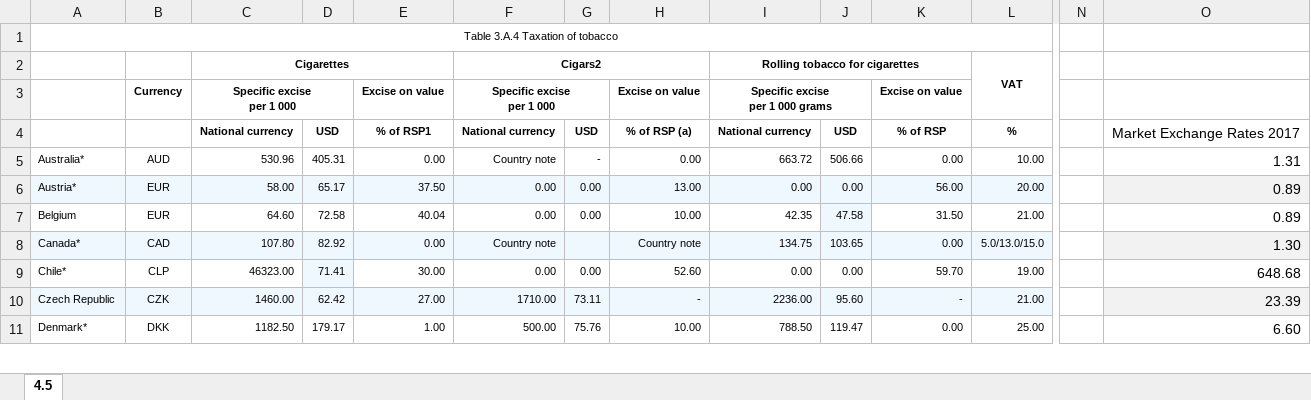
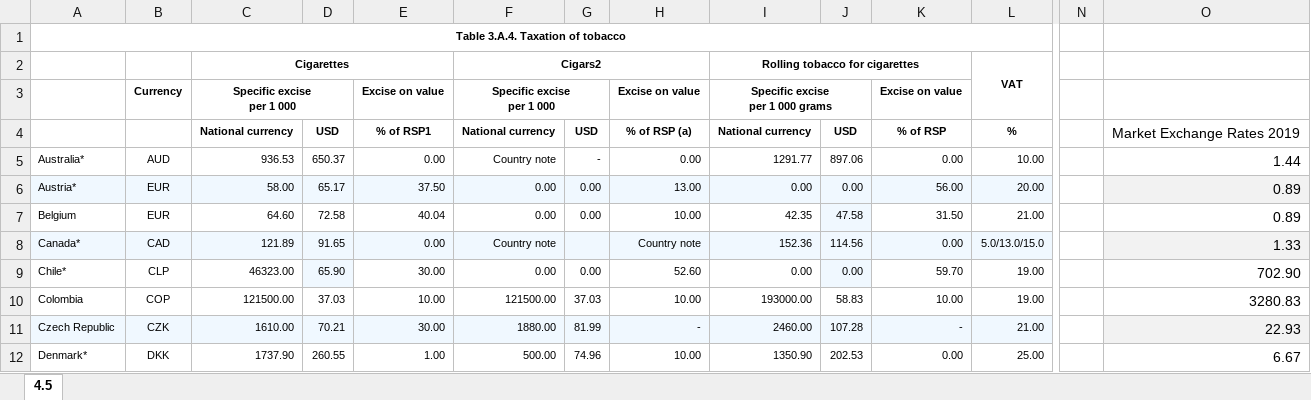
Before and after one commit to TaxFoundation/consumption-taxes, an Excel workbook: source_data/taxation-tobacco-ctt-trends.xlsx, sheet 4.5, drawn as a sheet; only a part is shown, gaps mark what is left out; values as stored, in another font and other column widths than the file's, no borders; addresses are those after the commit; rows hold the shown columns only; the diff covers the shown part only; the diff names each change by its address in the sheet, - before the commit and + after, or states it on an @@ line.

```diff
--- a/source_data/taxation-tobacco-ctt-trends.xlsx (sheet 4.5)
+++ b/source_data/taxation-tobacco-ctt-trends.xlsx (sheet 4.5)
-A1: Table 3.A.4 Taxation of tobacco
+A1: Table 3.A.4. Taxation of tobacco
-A1 bold: off
+A1 bold: on
-O4: Market Exchange Rates 2017
+O4: Market Exchange Rates 2019
-C5: 530.96
+C5: 936.53
-D5: 405.31
+D5: 650.37
-I5: 663.72
+I5: 1291.77
-J5: 506.66
+J5: 897.06
-O5: 1.31
+O5: 1.44
-C8: 107.80
+C8: 121.89
-D8: 82.92
+D8: 91.65
-I8: 134.75
+I8: 152.36
-J8: 103.65
+J8: 114.56
-O8: 1.30
+O8: 1.33
-D9: 71.41
+D9: 65.90
-J9 fill: none
+J9 fill: #F0F8FF
-O9: 648.68
+O9: 702.90
+row 10: Colombia | COP | 121500.00 | 37.03 | 10.00 | 121500.00 | 37.03 | 10.00 | 193000.00 | 58.83 | 10.00 | 19.00 |  | 3280.83
-C11: 1460.00
+C11: 1610.00
-D11: 62.42
+D11: 70.21
-E11: 27.00
+E11: 30.00
-F11: 1710.00
+F11: 1880.00
-G11: 73.11
+G11: 81.99
-I11: 2236.00
+I11: 2460.00
-J11: 95.60
+J11: 107.28
-O11: 23.39
+O11: 22.93
-C12: 1182.50
+C12: 1737.90
-D12: 179.17
+D12: 260.55
-G12: 75.76
+G12: 74.96
-I12: 788.50
+I12: 1350.90
-J12: 119.47
+J12: 202.53
-O12: 6.60
+O12: 6.67
```
Also changed, not shown: 5 removed rows and 133 edited cells elsewhere in this sheet, formulas that keep their value, source_data/taxation-alcoholic-beverages-ctt-trends.xlsx, source_data/taxation-households-light-fuel-oil-ctt-trends.xlsx, 17 other files.
